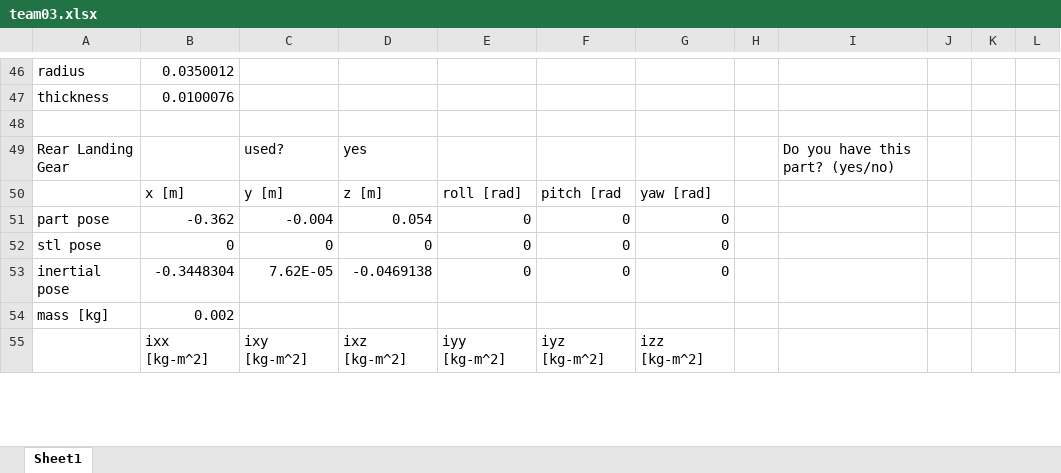
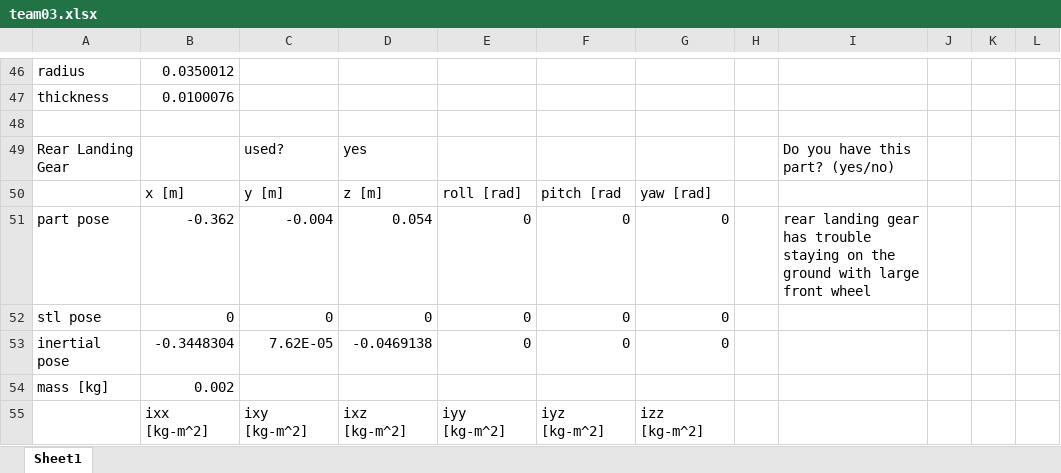
Before and after one commit to jgoppert/fixedwing_gazebo, an Excel workbook: models/mini_fixedwing_03/team03.xlsx, sheet Sheet1, drawn as a sheet; only a part is shown, gaps mark what is left out; values as stored, in another font and other column widths than the file's, no cell formats; charts and pictures not drawn; the diff names each change by its address in the sheet, - before the commit and + after, or states it on an @@ line.

```diff
--- a/models/mini_fixedwing_03/team03.xlsx (sheet Sheet1)
+++ b/models/mini_fixedwing_03/team03.xlsx (sheet Sheet1)
-I51: (empty)
+I51: rear landing gear has trouble staying on the ground with large front wheel
```
Also changed, not shown: cell formats, charts or pictures, models/mini_fixedwing_01/team01.xlsx, models/mini_fixedwing_02/team02.xlsx, 6 other files.
